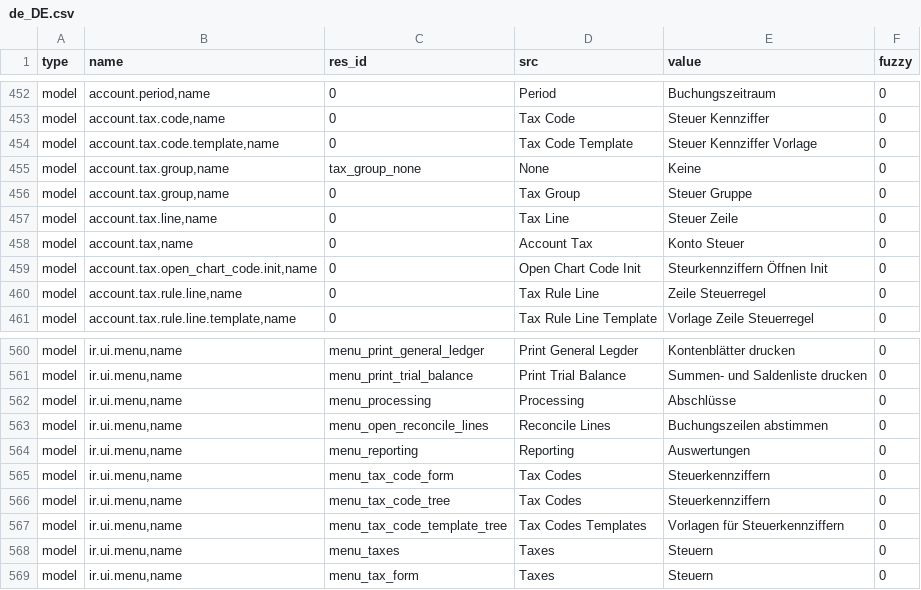
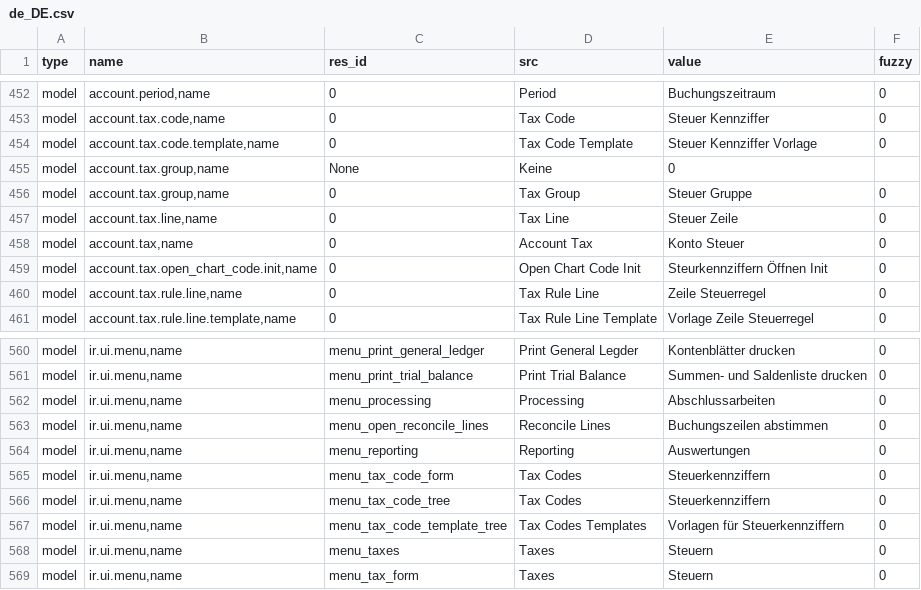
Before and after one commit to coopengo/account, a CSV file: de_DE.csv, drawn as a sheet; only a part is shown, gaps mark what is left out.

Commit message:
Update translation for de_DE

```diff
--- a/de_DE.csv
+++ b/de_DE.csv
@@ -469,3 +469,3 @@ model,"account.tax.code,name",0,Tax Code,Steuer Kennziffer,0
 model,"account.tax.code.template,name",0,Tax Code Template,Steuer Kennziffer Vorlage,0
-model,"account.tax.group,name",tax_group_none,None,Keine,0
+model,"account.tax.group,name",None,Keine,0
 model,"account.tax.group,name",0,Tax Group,Steuer Gruppe,0
@@ -576,3 +576,3 @@ model,"ir.ui.menu,name",menu_print_general_ledger,Print General Legder,Kontenbl
 model,"ir.ui.menu,name",menu_print_trial_balance,Print Trial Balance,Summen- und Saldenliste drucken,0
-model,"ir.ui.menu,name",menu_processing,Processing,Abschlüsse,0
+model,"ir.ui.menu,name",menu_processing,Processing,Abschlussarbeiten,0
 model,"ir.ui.menu,name",menu_open_reconcile_lines,Reconcile Lines,Buchungszeilen abstimmen,0
```
